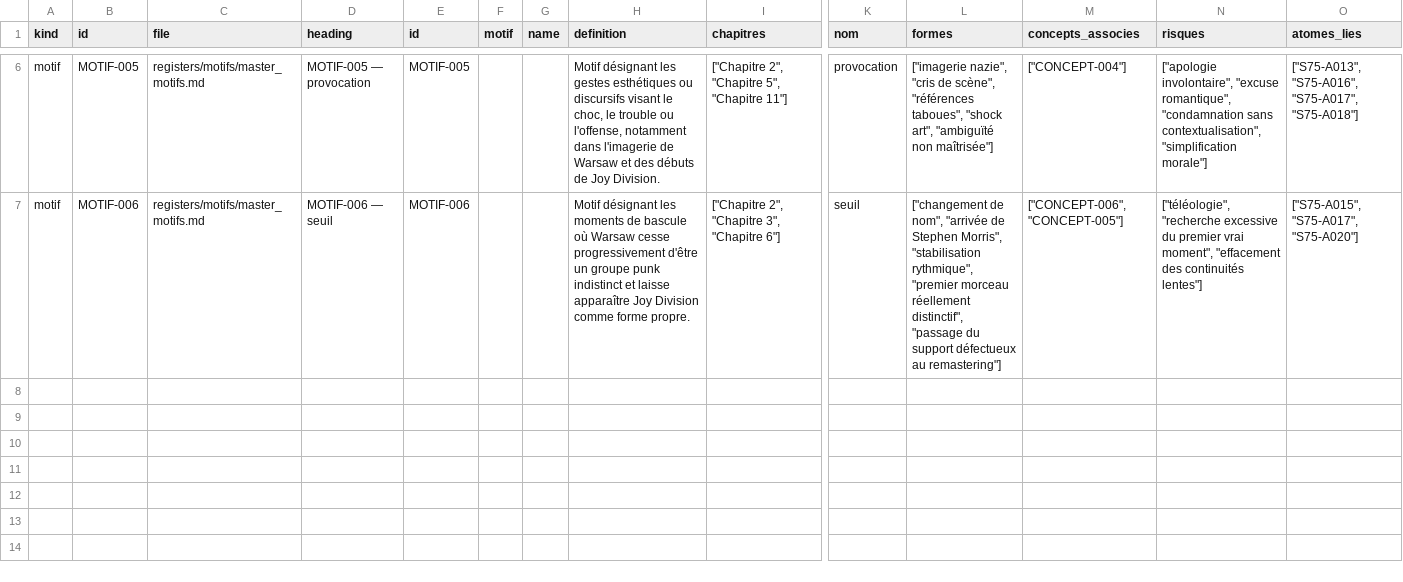
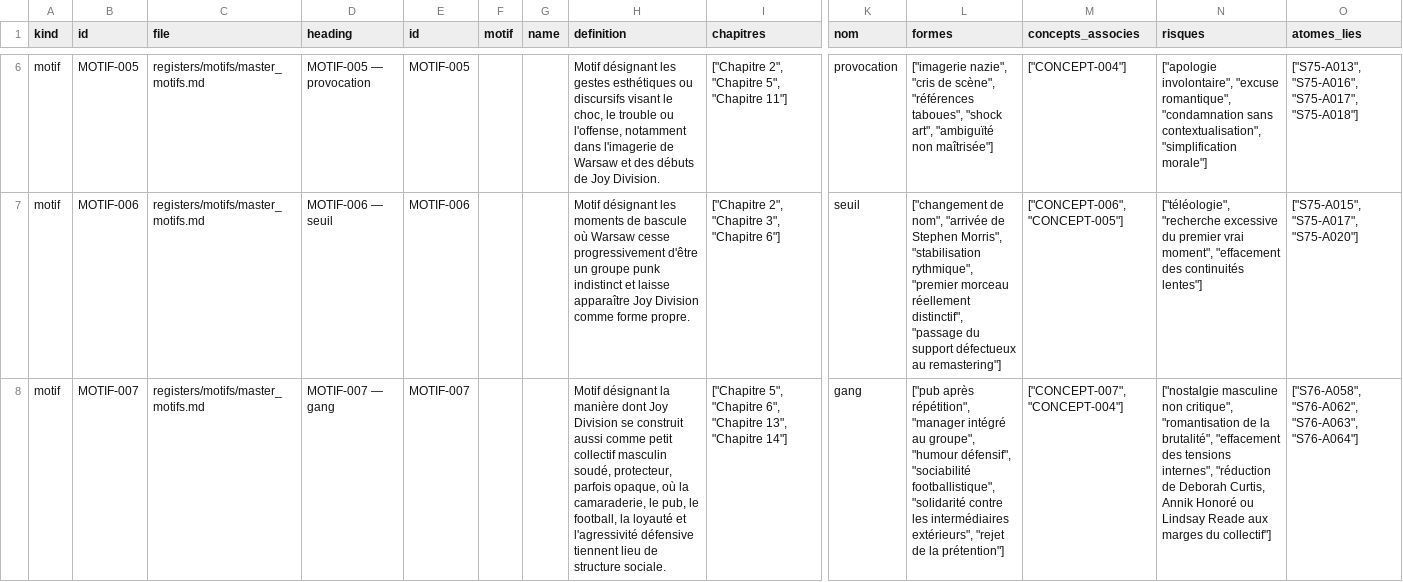
Before and after one commit to AdminQuest/joy-division-ai-writing-studio, a CSV file: exports/generated/motifs.csv, drawn as a sheet; only a part is shown, gaps mark what is left out; rows hold the shown columns only; the diff names each change by its address in the sheet, - before the commit and + after, or states it on an @@ line.

```diff
--- a/exports/generated/motifs.csv
+++ b/exports/generated/motifs.csv
+row 8: motif | MOTIF-007 | registers/motifs/master_motifs.md | MOTIF-007 — gang | MOTIF-007 |  |  | Motif désignant la manière dont Joy Division se construit aussi comme petit collectif masculin soudé, protecteur, parfois opaque, où la camaraderie, le pub, le football, la loyauté et l'agressivité défensive tiennent lieu de structure sociale. | ["Chapitre 5", "Chapitre 6", "Chapitre 13", "Chapitre 14"] | gang | ["pub après répétition", "manager intégré au groupe", "humour défensif", "sociabilité footballistique", "solidarité contre les intermédiaires extérieurs", "rejet de la prétention"] | ["CONCEPT-007", "CONCEPT-004"] | ["nostalgie masculine non critique", "romantisation de la brutalité", "effacement des tensions internes", "réduction de Deborah Curtis, Annik Honoré ou Lindsay Reade aux marges du collectif"] | ["S76-A058", "S76-A062", "S76-A063", "S76-A064"]
```
Also changed, not shown: exports/generated/chronology.csv, exports/generated/concepts.csv, 38 other files.
